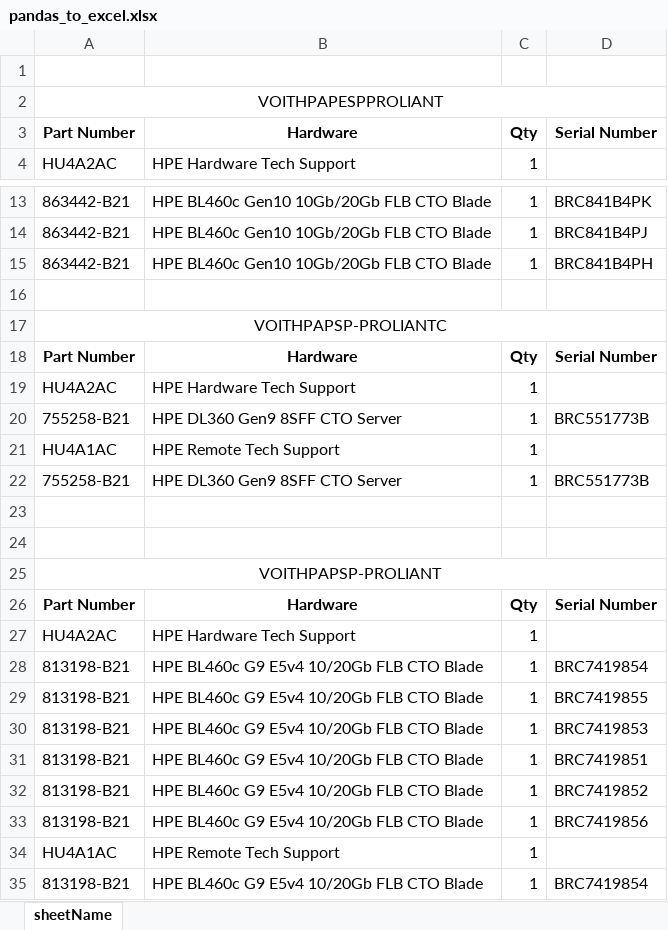
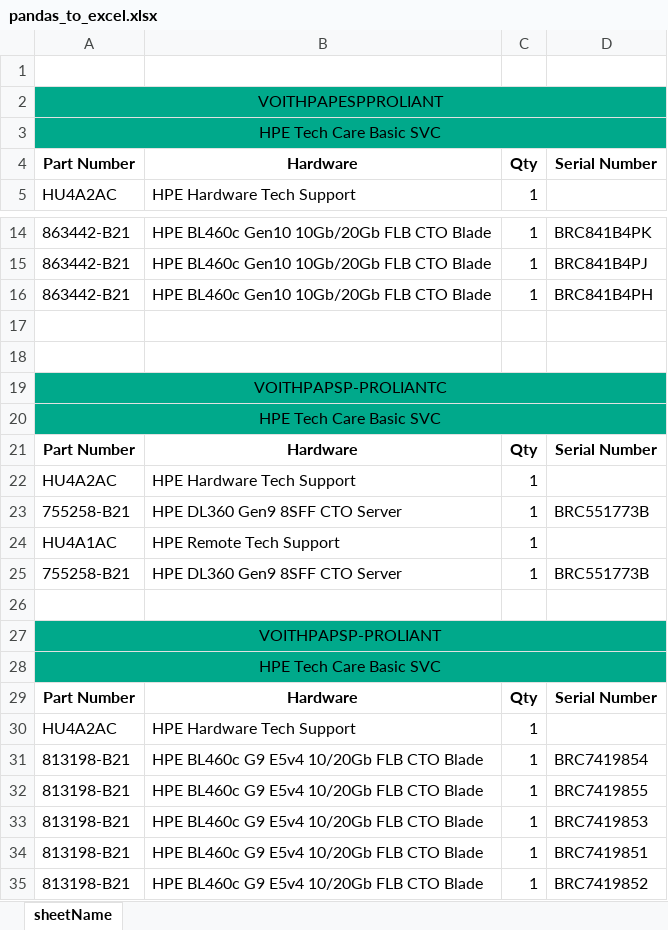
Before and after one commit to Wandering-Dreamer/propostaAutomacao, an Excel workbook: pandas_to_excel.xlsx, sheet sheetName, drawn as a sheet; only a part is shown, gaps mark what is left out; the shorter side is filled out with more unchanged rows; values as stored, in another font and other column widths than the file's, no borders; removed rows and columns are numbered as before the commit, all else as after; the diff names each change by its address in the sheet, - before the commit and + after, or states it on an @@ line.

```diff
--- a/pandas_to_excel.xlsx (sheet sheetName)
+++ b/pandas_to_excel.xlsx (sheet sheetName)
-A2 fill: none
+A2 fill: #00A98B
+row 3: HPE Tech Care Basic SVC
+row 18: (empty)
-A19 fill: none
+A19 fill: #00A98B
+row 20: HPE Tech Care Basic SVC
-row 24: (empty)
-A27 fill: none
+A27 fill: #00A98B
+row 28: HPE Tech Care Basic SVC
```
Also changed, not shown: SA38 Test.xlsx, 7 other files.
